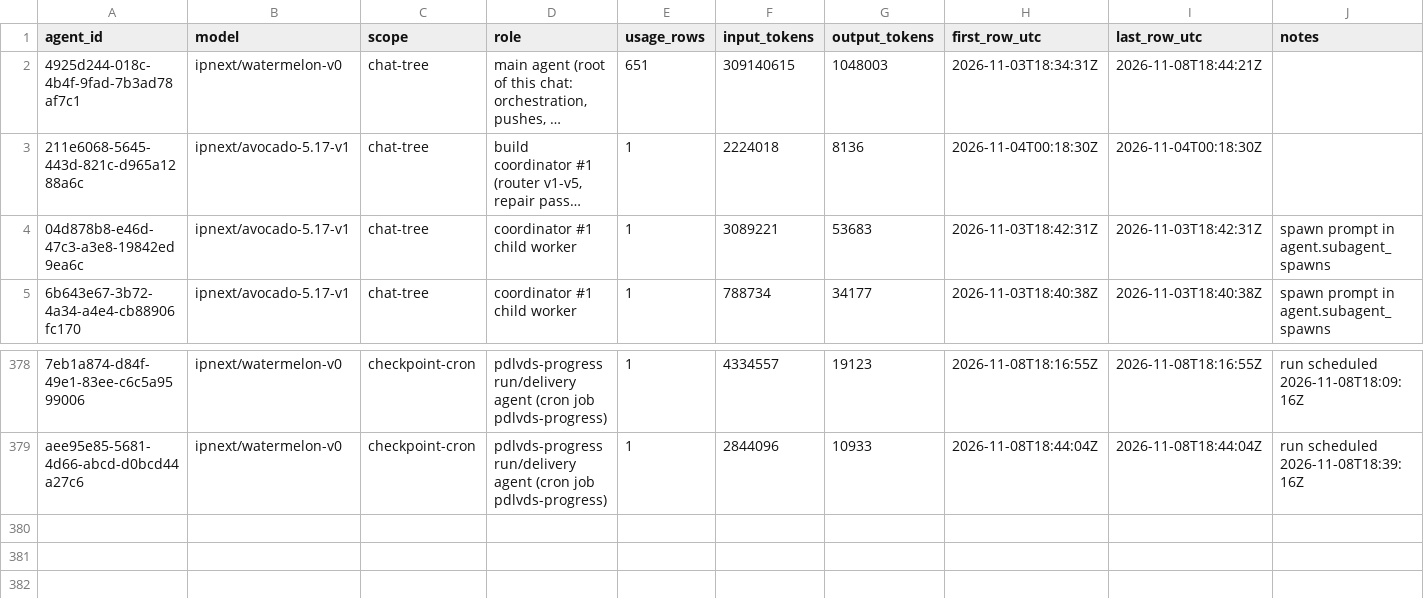
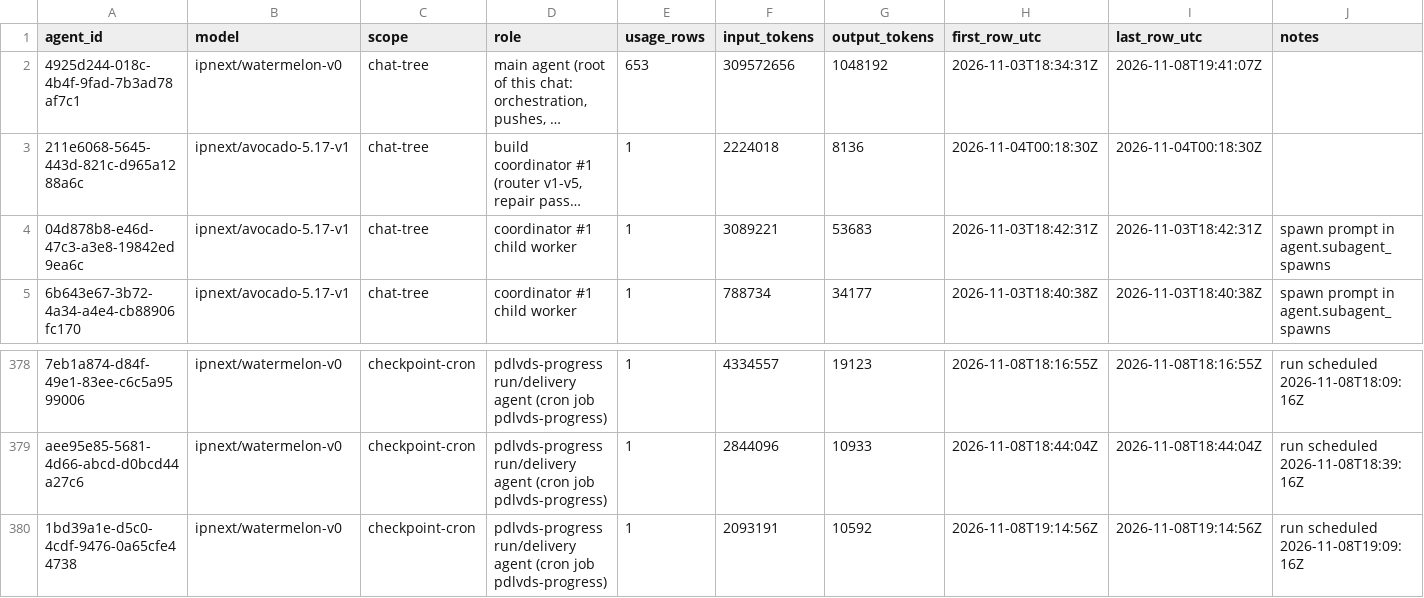
Before and after one commit to sneakers-the-rat/lvds-receiver-official, a CSV file: metrics/agents.csv, drawn as a sheet; only a part is shown, gaps mark what is left out; long unchanged cells end in …; the diff names each change by its address in the sheet, - before the commit and + after, or states it on an @@ line.

```diff
--- a/metrics/agents.csv
+++ b/metrics/agents.csv
-E2 (usage_rows): 651
+E2 (usage_rows): 653
-F2 (input_tokens): 309140615
+F2 (input_tokens): 309572656
-G2 (output_tokens): 1048003
+G2 (output_tokens): 1048192
-I2 (last_row_utc): 2026-11-08T18:44:21Z
+I2 (last_row_utc): 2026-11-08T19:41:07Z
+row 380: 1bd39a1e-d5c0-4cdf-9476-0a65cfe44738 | ipnext/watermelon-v0 | checkpoint-cron | pdlvds-progress run/delivery agent (cron job pdlvds-progress) | 1 | 2093191 | 10592 | 2026-11-08T19:14:56Z | 2026-11-08T19:14:56Z | run scheduled 2026-11-08T19:09:16Z
```
Also changed, not shown: metrics/commit_alignment.csv, metrics/cost_summary.csv, 3 other files.
